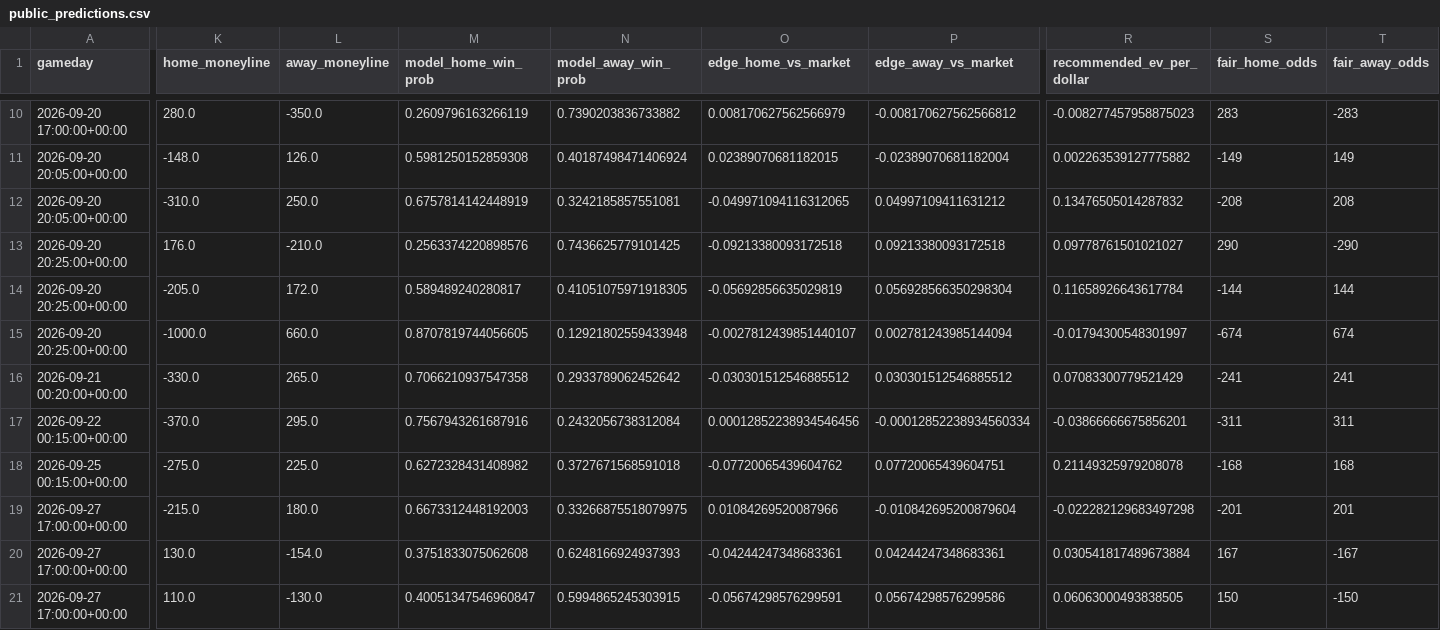
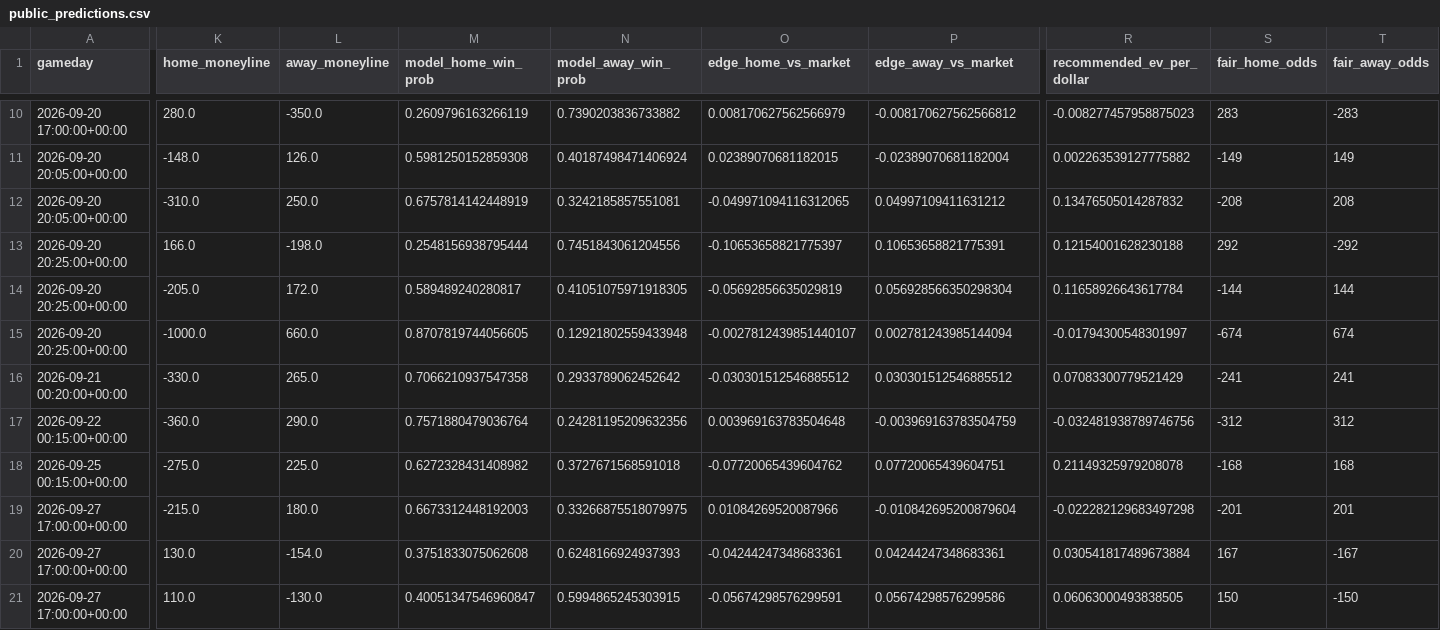
Before and after one commit to kirbypuckett031460-web/nflml, a CSV file: published/public_predictions.csv, drawn as a sheet; only a part is shown, gaps mark what is left out; the diff covers the shown part only; the diff names each change by its address in the sheet, - before the commit and + after, or states it on an @@ line.

```diff
--- a/published/public_predictions.csv
+++ b/published/public_predictions.csv
-K13 (home_moneyline): 176.0
+K13 (home_moneyline): 166.0
-L13 (away_moneyline): -210.0
+L13 (away_moneyline): -198.0
-M13 (model_home_win_prob): 0.2563374220898576
+M13 (model_home_win_prob): 0.2548156938795444
-N13 (model_away_win_prob): 0.7436625779101425
+N13 (model_away_win_prob): 0.7451843061204556
-O13 (edge_home_vs_market): -0.09213380093172518
+O13 (edge_home_vs_market): -0.10653658821775397
-P13 (edge_away_vs_market): 0.09213380093172518
+P13 (edge_away_vs_market): 0.10653658821775391
-R13 (recommended_ev_per_dollar): 0.09778761501021027
+R13 (recommended_ev_per_dollar): 0.12154001628230188
-S13 (fair_home_odds): 290
+S13 (fair_home_odds): 292
-T13 (fair_away_odds): -290
+T13 (fair_away_odds): -292
-K17 (home_moneyline): -370.0
+K17 (home_moneyline): -360.0
-L17 (away_moneyline): 295.0
+L17 (away_moneyline): 290.0
-M17 (model_home_win_prob): 0.7567943261687916
+M17 (model_home_win_prob): 0.7571880479036764
-N17 (model_away_win_prob): 0.2432056738312084
+N17 (model_away_win_prob): 0.24281195209632356
-O17 (edge_home_vs_market): 0.00012852238934546456
+O17 (edge_home_vs_market): 0.003969163783504648
-P17 (edge_away_vs_market): -0.00012852238934560334
+P17 (edge_away_vs_market): -0.003969163783504759
-R17 (recommended_ev_per_dollar): -0.03866666675856201
+R17 (recommended_ev_per_dollar): -0.032481938789746756
-S17 (fair_home_odds): -311
+S17 (fair_home_odds): -312
-T17 (fair_away_odds): 311
+T17 (fair_away_odds): 312
```
Also changed, not shown: 71 edited cells elsewhere in this file, published/clv_watchlist_moneyline.csv, published/clv_watchlist_totals.csv, 3 other files.
